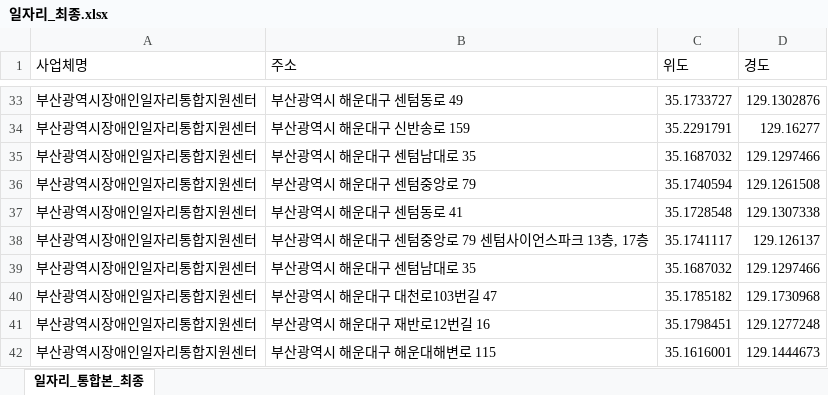
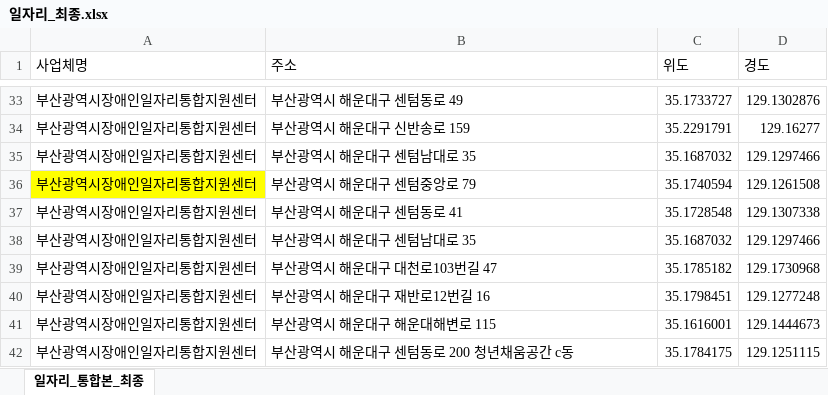
Before and after one commit to WithU-Bus/WithU-Bus, an Excel workbook: data/일자리_최종.xlsx, sheet 일자리_통합본_최종, drawn as a sheet; only a part is shown, gaps mark what is left out; the shorter side is filled out with more unchanged rows; values as stored, in another font and other column widths than the file's, no borders; the diff names each change by its address in the sheet, - before the commit and + after, or states it on an @@ line.

```diff
--- a/data/일자리_최종.xlsx (sheet 일자리_통합본_최종)
+++ b/data/일자리_최종.xlsx (sheet 일자리_통합본_최종)
-A36 fill: none
+A36 fill: #FFFF00
-row 38: 부산광역시장애인일자리통합지원센터 | 부산광역시 해운대구 센텀중앙로 79 센텀사이언스파크 13층, 17층 | 35.1741117 | 129.126137
```
Also changed, not shown: 2 other files.
